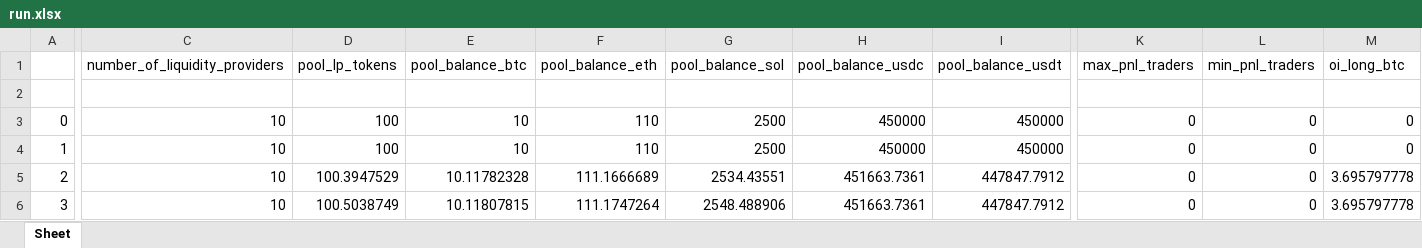
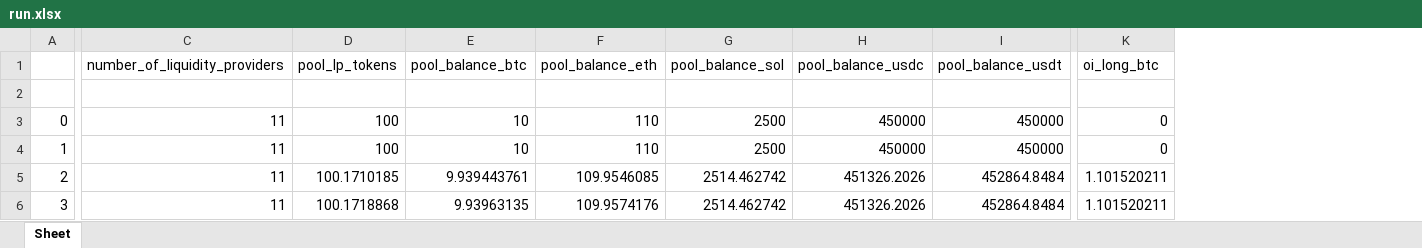
Before and after one commit to goodguygg/ft_sim, an Excel workbook: run.xlsx, sheet Sheet, drawn as a sheet; only a part is shown, gaps mark what is left out; values as stored, in another font and other column widths than the file's, no borders; removed rows and columns are numbered as before the commit, all else as after; the diff covers the shown part only; the diff names each change by its address in the sheet, - before the commit and + after, or states it on an @@ line.

```diff
--- a/run.xlsx (sheet Sheet)
+++ b/run.xlsx (sheet Sheet)
-column K (max_pnl_traders), rows 3-6: all 0
-column L (min_pnl_traders), rows 3-6: all 0
-C3:C6 (number_of_liquidity_providers): 10
+C3:C6 (number_of_liquidity_providers): 11
-D5 (pool_lp_tokens): 100.3947529
+D5 (pool_lp_tokens): 100.1710185
-E5 (pool_balance_btc): 10.11782328
+E5 (pool_balance_btc): 9.939443761
-F5 (pool_balance_eth): 111.1666689
+F5 (pool_balance_eth): 109.9546085
-G5 (pool_balance_sol): 2534.43551
+G5 (pool_balance_sol): 2514.462742
-H5:H6 (pool_balance_usdc): 451663.7361
+H5:H6 (pool_balance_usdc): 451326.2026
-I5:I6 (pool_balance_usdt): 447847.7912
+I5:I6 (pool_balance_usdt): 452864.8484
-K5:K6 (oi_long_btc): 3.695797778
+K5:K6 (oi_long_btc): 1.101520211
-D6 (pool_lp_tokens): 100.5038749
+D6 (pool_lp_tokens): 100.1718868
-E6 (pool_balance_btc): 10.11807815
+E6 (pool_balance_btc): 9.93963135
-F6 (pool_balance_eth): 111.1747264
+F6 (pool_balance_eth): 109.9574176
-G6 (pool_balance_sol): 2548.488906
+G6 (pool_balance_sol): 2514.462742
```
Also changed, not shown: 1417 edited cells elsewhere in this sheet, run_merged.xlsx, 27 other files.
